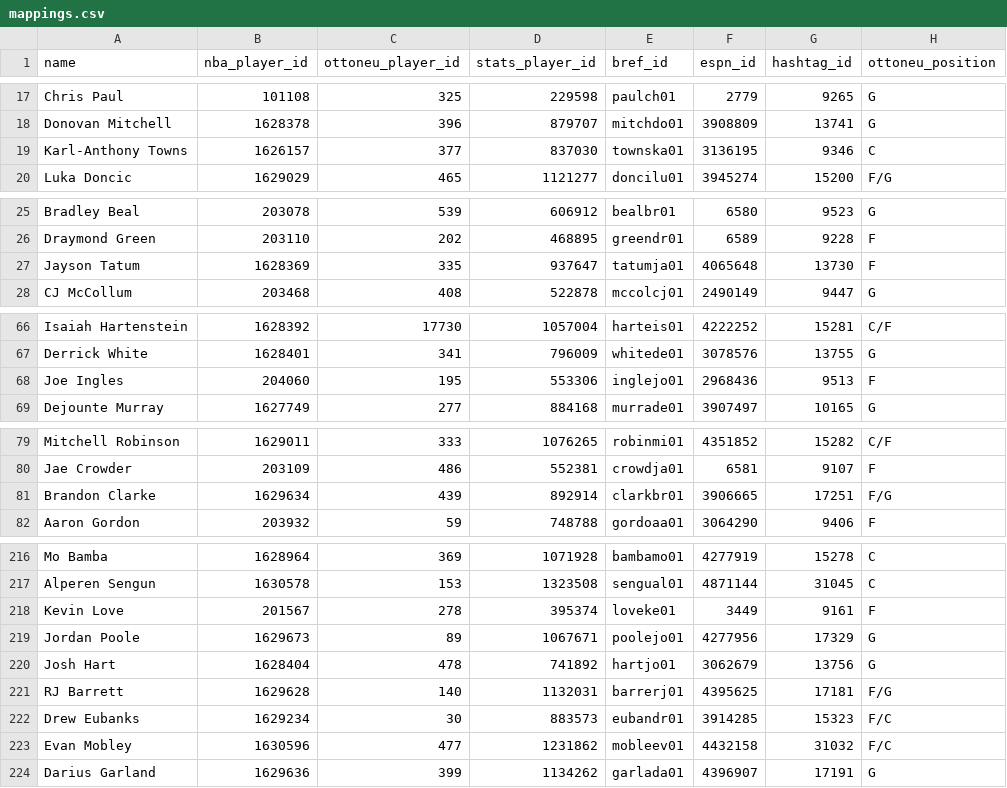
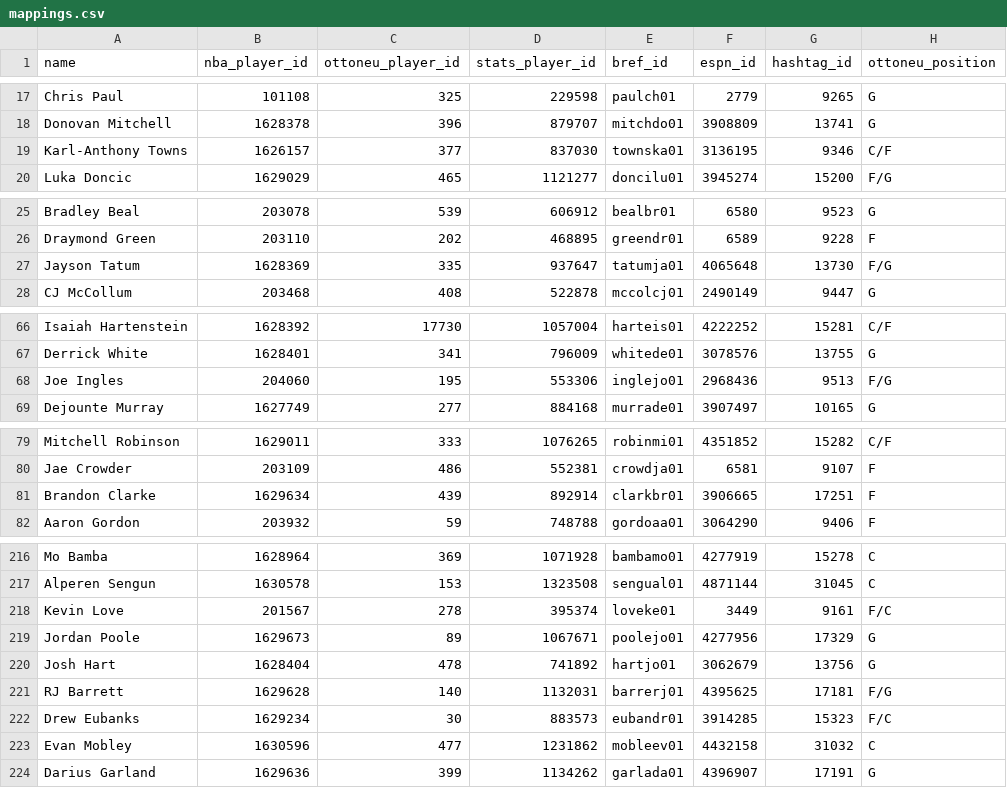
Before and after one commit to wfordh/ottobasket_values, a CSV file: data/mappings.csv, drawn as a sheet; only a part is shown, gaps mark what is left out; the diff covers the shown part only.

Commit message:
Update positions

```diff
--- a/data/mappings.csv
+++ b/data/mappings.csv
@@ -18,3 +18,3 @@ Chris Paul,101108,325,229598,paulch01,2779,9265,G
 Donovan Mitchell,1628378,396,879707,mitchdo01,3908809,13741,G
-Karl-Anthony Towns,1626157,377,837030,townska01,3136195,9346,C
+Karl-Anthony Towns,1626157,377,837030,townska01,3136195,9346,C/F
 Luka Doncic,1629029,465,1121277,doncilu01,3945274,15200,F/G
@@ -26,3 +26,3 @@ Bradley Beal,203078,539,606912,bealbr01,6580,9523,G
 Draymond Green,203110,202,468895,greendr01,6589,9228,F
-Jayson Tatum,1628369,335,937647,tatumja01,4065648,13730,F
+Jayson Tatum,1628369,335,937647,tatumja01,4065648,13730,F/G
 CJ McCollum,203468,408,522878,mccolcj01,2490149,9447,G
@@ -67,3 +67,3 @@ Isaiah Hartenstein,1628392,17730,1057004,harteis01,4222252,15281,C/F
 Derrick White,1628401,341,796009,whitede01,3078576,13755,G
-Joe Ingles,204060,195,553306,inglejo01,2968436,9513,F
+Joe Ingles,204060,195,553306,inglejo01,2968436,9513,F/G
 Dejounte Murray,1627749,277,884168,murrade01,3907497,10165,G
@@ -80,3 +80,3 @@ Mitchell Robinson,1629011,333,1076265,robinmi01,4351852,15282,C/F
 Jae Crowder,203109,486,552381,crowdja01,6581,9107,F
-Brandon Clarke,1629634,439,892914,clarkbr01,3906665,17251,F/G
+Brandon Clarke,1629634,439,892914,clarkbr01,3906665,17251,F
 Aaron Gordon,203932,59,748788,gordoaa01,3064290,9406,F
@@ -217,3 +217,3 @@ Mo Bamba,1628964,369,1071928,bambamo01,4277919,15278,C
 Alperen Sengun,1630578,153,1323508,sengual01,4871144,31045,C
-Kevin Love,201567,278,395374,loveke01,3449,9161,F
+Kevin Love,201567,278,395374,loveke01,3449,9161,F/C
 Jordan Poole,1629673,89,1067671,poolejo01,4277956,17329,G
@@ -222,3 +222,3 @@ RJ Barrett,1629628,140,1132031,barrerj01,4395625,17181,F/G
 Drew Eubanks,1629234,30,883573,eubandr01,3914285,15323,F/C
-Evan Mobley,1630596,477,1231862,mobleev01,4432158,31032,F/C
+Evan Mobley,1630596,477,1231862,mobleev01,4432158,31032,C
 Darius Garland,1629636,399,1134262,garlada01,4396907,17191,G
```
Also changed, not shown: 28 edited cells elsewhere in this file.
